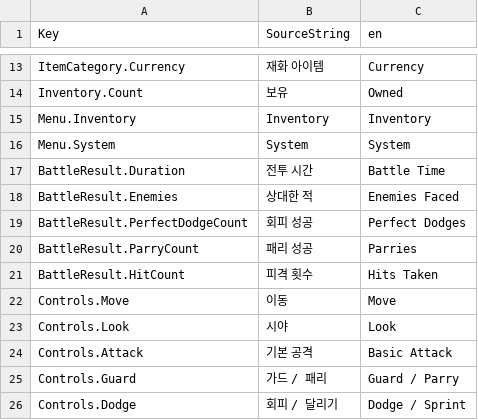
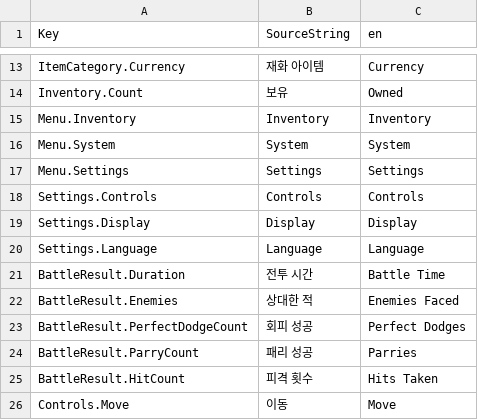
Before and after one commit to Woogl/Ag, a CSV file: Content/StringTables/StringTable.csv, drawn as a sheet; only a part is shown, gaps mark what is left out; the shorter side is filled out with more unchanged rows; the diff names each change by its address in the sheet, - before the commit and + after, or states it on an @@ line.

```diff
--- a/Content/StringTables/StringTable.csv
+++ b/Content/StringTables/StringTable.csv
+row 17: Menu.Settings | Settings | Settings
+row 18: Settings.Controls | Controls | Controls
+row 19: Settings.Display | Display | Display
+row 20: Settings.Language | Language | Language
```
Also changed, not shown: 43 other files.
